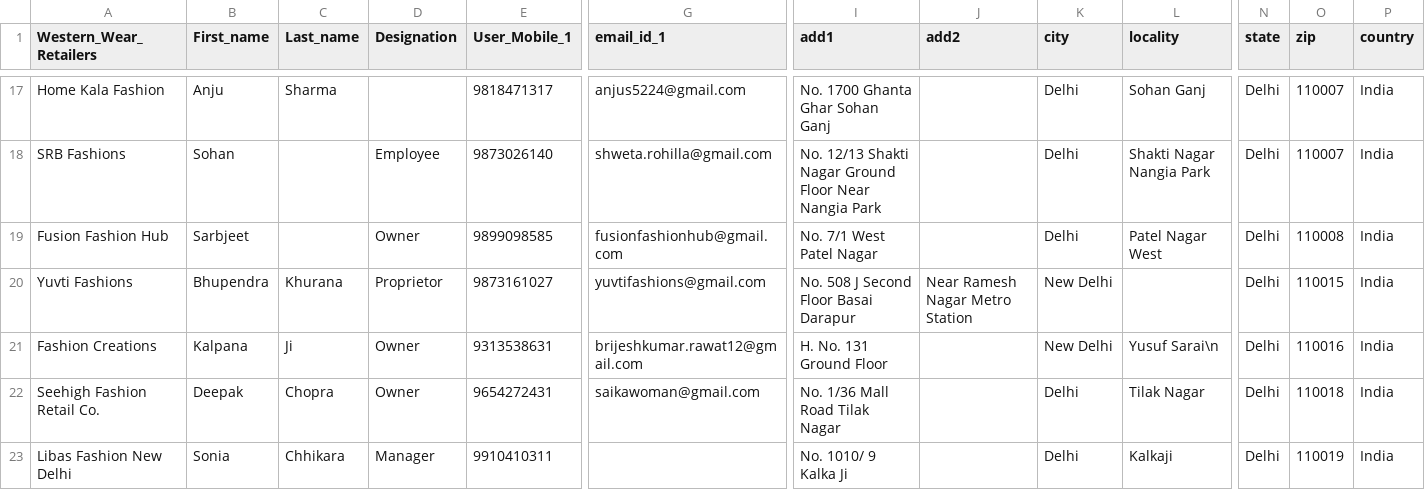
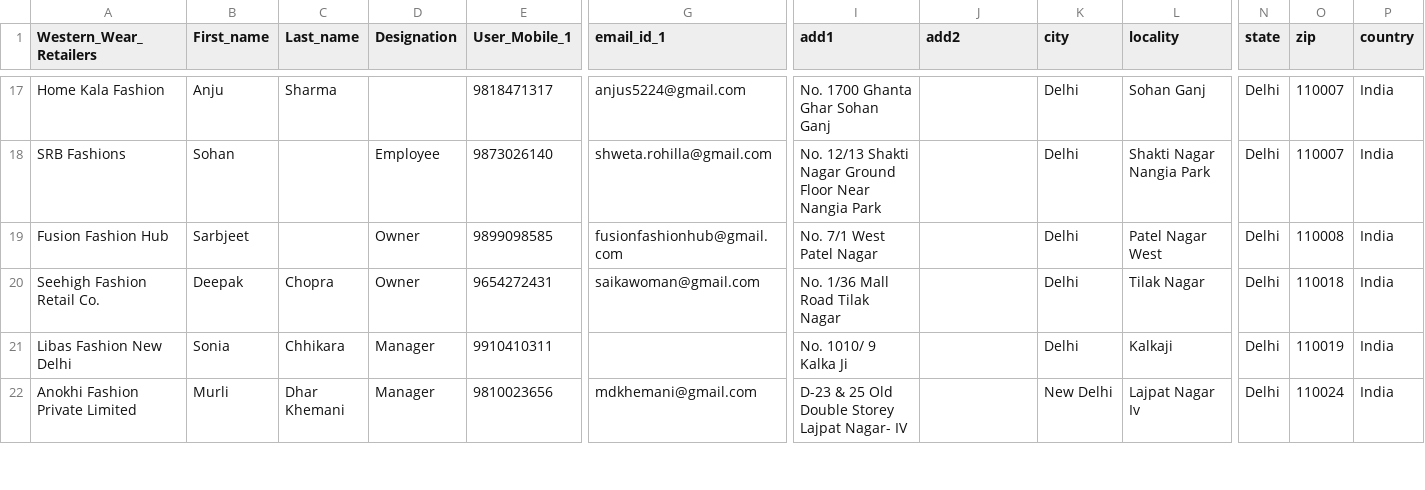
Before and after one commit to anjanKoradia/costume-store, a CSV file: costumestore/scripts/raw-data/vendors.csv, drawn as a sheet; only a part is shown, gaps mark what is left out; the shorter side is filled out with more unchanged rows; rows hold the shown columns only; the diff names each change by its address in the sheet, - before the commit and + after, or states it on an @@ line.

```diff
--- a/costumestore/scripts/raw-data/vendors.csv
+++ b/costumestore/scripts/raw-data/vendors.csv
-row 20: Yuvti Fashions | Bhupendra | Khurana | Proprietor | 9873161027 | yuvtifashions@gmail.com | No. 508 J Second Floor Basai Darapur | Near Ramesh Nagar Metro Station | New Delhi |  | Delhi | 110015 | India
-row 21: Fashion Creations | Kalpana | Ji | Owner | 9313538631 | brijeshkumar.rawat12@gmail.com | H. No. 131 Ground Floor |  | New Delhi | Yusuf Sarai\n | Delhi | 110016 | India
```
Also changed, not shown: costumestore/scripts/data/vendors.csv, 15 other files.
